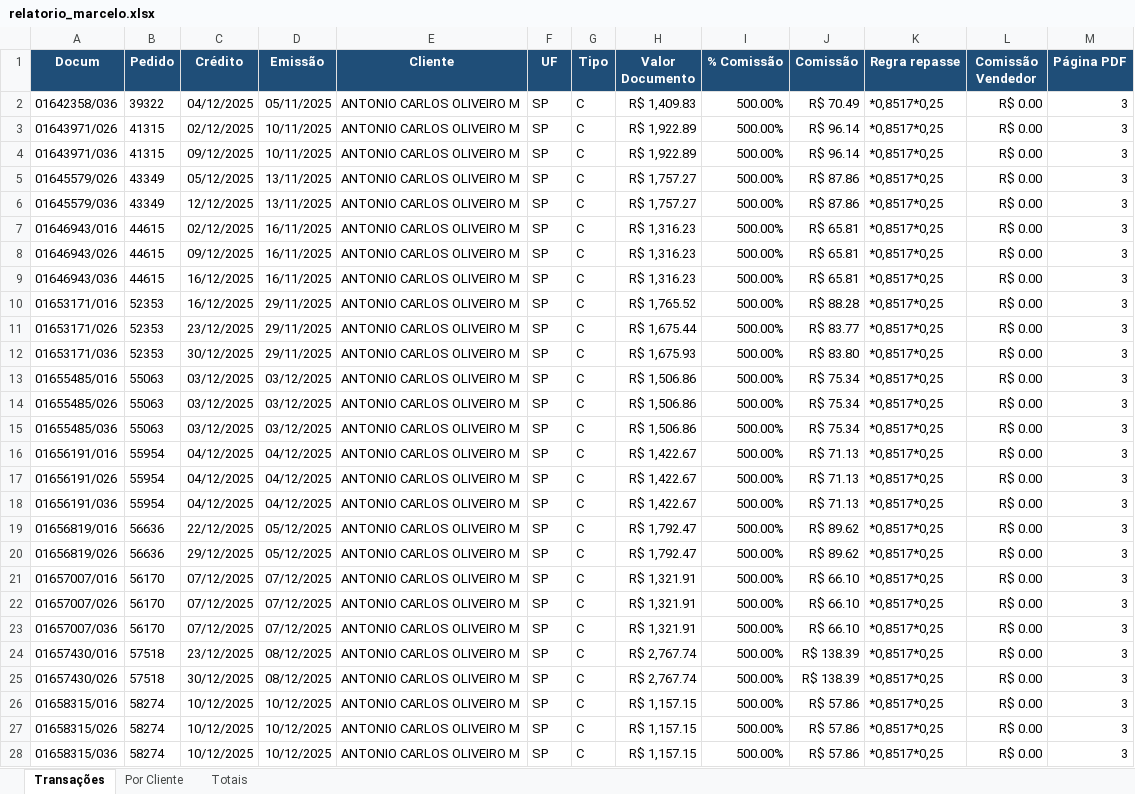
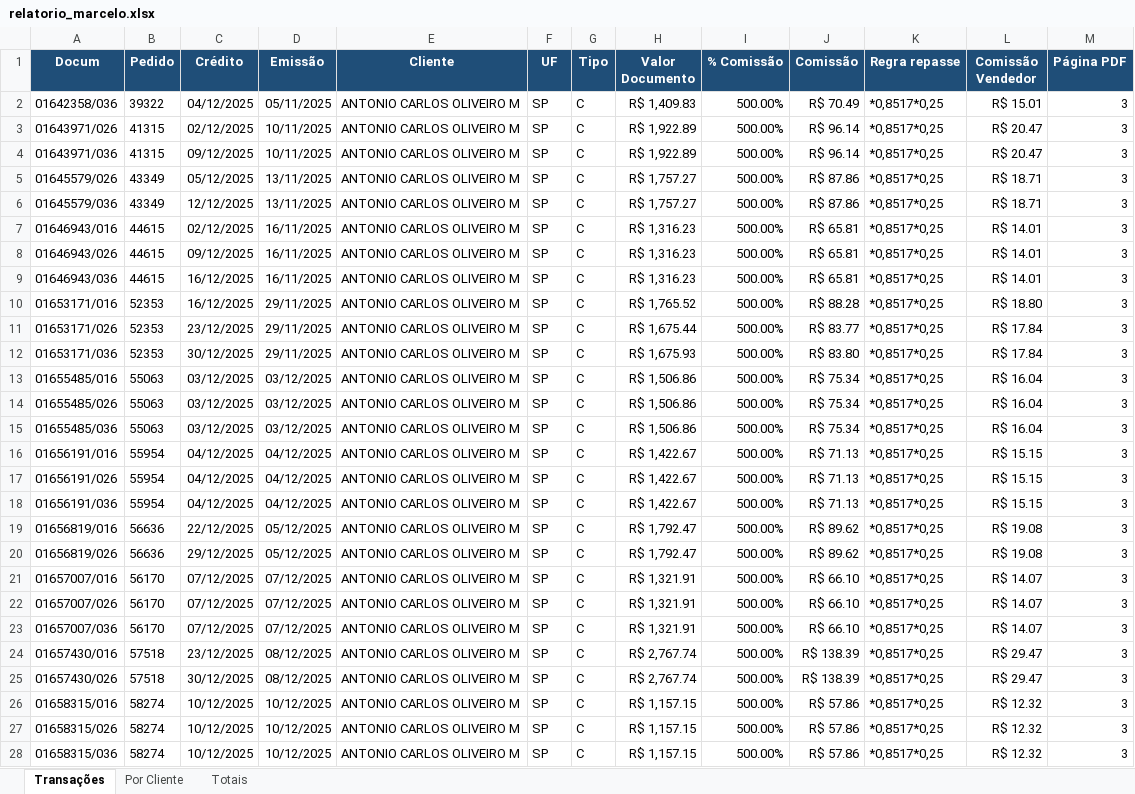
Before and after one commit to guidi08/pescados-mvp, an Excel workbook: relatorio_marcelo.xlsx, sheet Transações, drawn as a sheet; only a part is shown; values as stored, in another font and other column widths than the file's, no borders; the diff covers the shown part only; the diff names each change by its address in the sheet, - before the commit and + after, or states it on an @@ line.

Commit message:
Fix Marcelo vendor commission calc

```diff
--- a/relatorio_marcelo.xlsx (sheet Transações)
+++ b/relatorio_marcelo.xlsx (sheet Transações)
-L2 (Comissão Vendedor): R$ 0.00
+L2 (Comissão Vendedor): R$ 15.01
-L3:L4 (Comissão Vendedor): R$ 0.00
+L3:L4 (Comissão Vendedor): R$ 20.47
-L5:L6 (Comissão Vendedor): R$ 0.00
+L5:L6 (Comissão Vendedor): R$ 18.71
-L7:L9 (Comissão Vendedor): R$ 0.00
+L7:L9 (Comissão Vendedor): R$ 14.01
-L10 (Comissão Vendedor): R$ 0.00
+L10 (Comissão Vendedor): R$ 18.80
-L11:L12 (Comissão Vendedor): R$ 0.00
+L11:L12 (Comissão Vendedor): R$ 17.84
-L13:L15 (Comissão Vendedor): R$ 0.00
+L13:L15 (Comissão Vendedor): R$ 16.04
-L16:L18 (Comissão Vendedor): R$ 0.00
+L16:L18 (Comissão Vendedor): R$ 15.15
-L19:L20 (Comissão Vendedor): R$ 0.00
+L19:L20 (Comissão Vendedor): R$ 19.08
-L21:L23 (Comissão Vendedor): R$ 0.00
+L21:L23 (Comissão Vendedor): R$ 14.07
-L24:L25 (Comissão Vendedor): R$ 0.00
+L24:L25 (Comissão Vendedor): R$ 29.47
-L26:L28 (Comissão Vendedor): R$ 0.00
+L26:L28 (Comissão Vendedor): R$ 12.32
```
Also changed, not shown: 171 edited cells elsewhere in this sheet, sheet Por Cliente.
